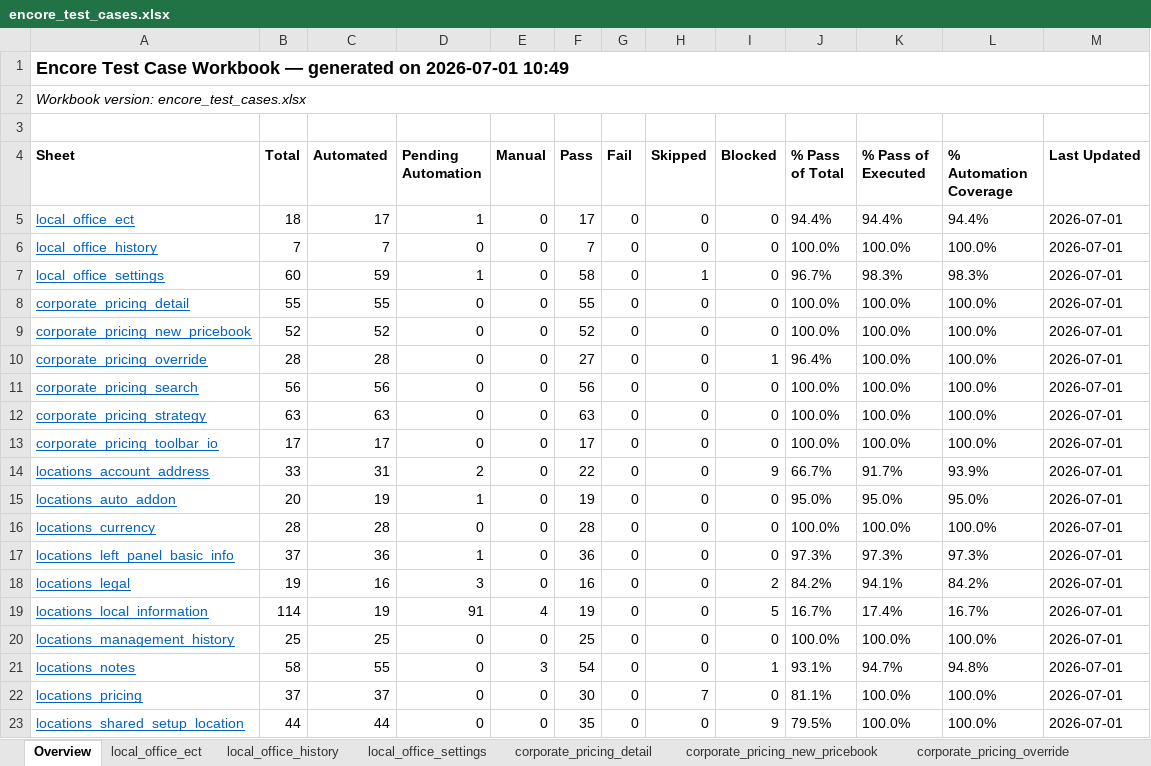
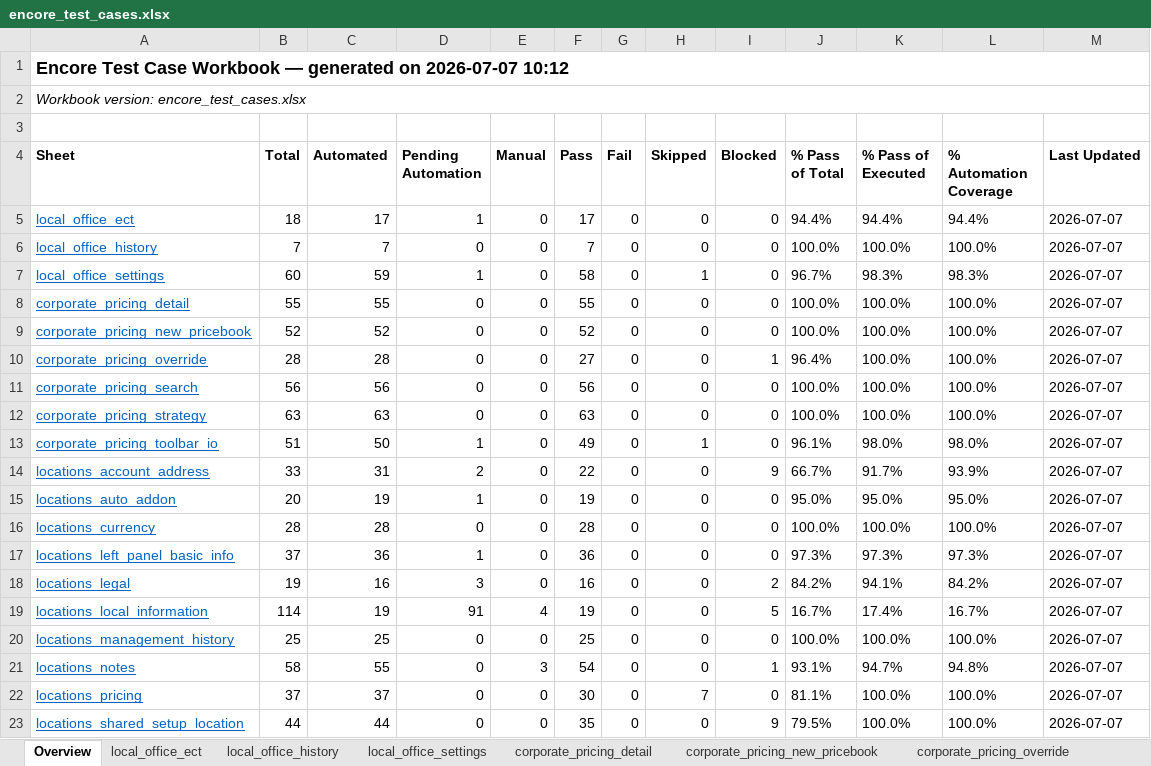
Before and after one commit to omeesham/JBS_Global_Test_Automation_Framework, an Excel workbook: clients/encore/test_cases_xlsx/encore_test_cases.xlsx, sheet Overview, drawn as a sheet; values as stored, in another font and other column widths than the file's, no borders; the diff names each change by its address in the sheet, - before the commit and + after, or states it on an @@ line.

```diff
--- a/clients/encore/test_cases_xlsx/encore_test_cases.xlsx (sheet Overview)
+++ b/clients/encore/test_cases_xlsx/encore_test_cases.xlsx (sheet Overview)
-A1 (Sheet): …generated on 2026-07-01 10:49
+A1 (Sheet): …generated on 2026-07-07 10:12
-M5:M23 (Last Updated): 2026-07-01
+M5:M23 (Last Updated): 2026-07-07
-B13 (Total): 17
+B13 (Total): 51
-C13 (Automated): 17
+C13 (Automated): 50
-D13 (Pending Automation): 0
+D13 (Pending Automation): 1
-F13 (Pass): 17
+F13 (Pass): 49
-H13 (Skipped): 0
+H13 (Skipped): 1
-J13 (% Pass of Total): 100.0%
+J13 (% Pass of Total): 96.1%
-K13 (% Pass of Executed): 100.0%
+K13 (% Pass of Executed): 98.0%
-L13 (% Automation Coverage): 100.0%
+L13 (% Automation Coverage): 98.0%
```
Also changed, not shown: sheet corporate_pricing_toolbar_io, sheet local_office_history, sheet corporate_pricing_override, sheet locations_auto_addon, sheet locations_management_history, sheet locations_legal, 13 more sheets, 21 other files.
